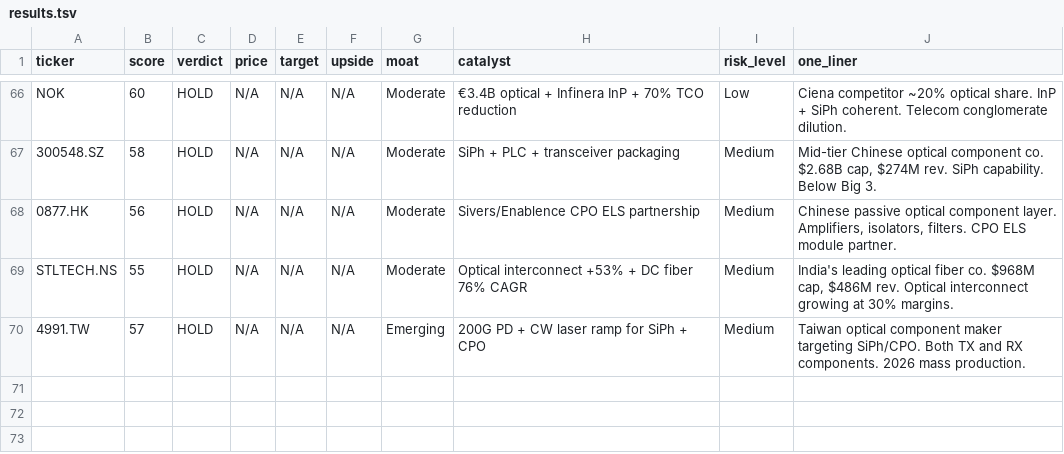
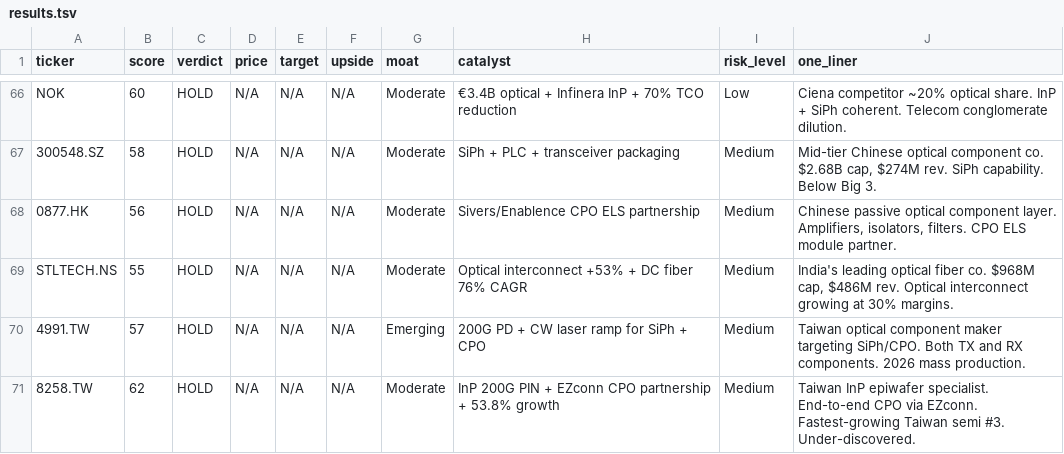
Before and after one commit to timlihk/Investing, a TSV file: ai-photonics/results.tsv, drawn as a sheet; only a part is shown, gaps mark what is left out; the diff names each change by its address in the sheet, - before the commit and + after, or states it on an @@ line.

Commit message:
add IntelliEPI — 72 reports across 14 markets. Taiwan InP epitaxy + CPO specialist.

```diff
--- a/ai-photonics/results.tsv
+++ b/ai-photonics/results.tsv
+row 71: 8258.TW | 62 | HOLD | N/A | N/A | N/A | Moderate | InP 200G PIN + EZconn CPO partnership + 53.8% growth | Medium | Taiwan InP epiwafer specialist. End-to-end CPO via EZconn. Fastest-growing Taiwan semi #3. Under-discovered.
```
Also changed, not shown: 1 other file.
